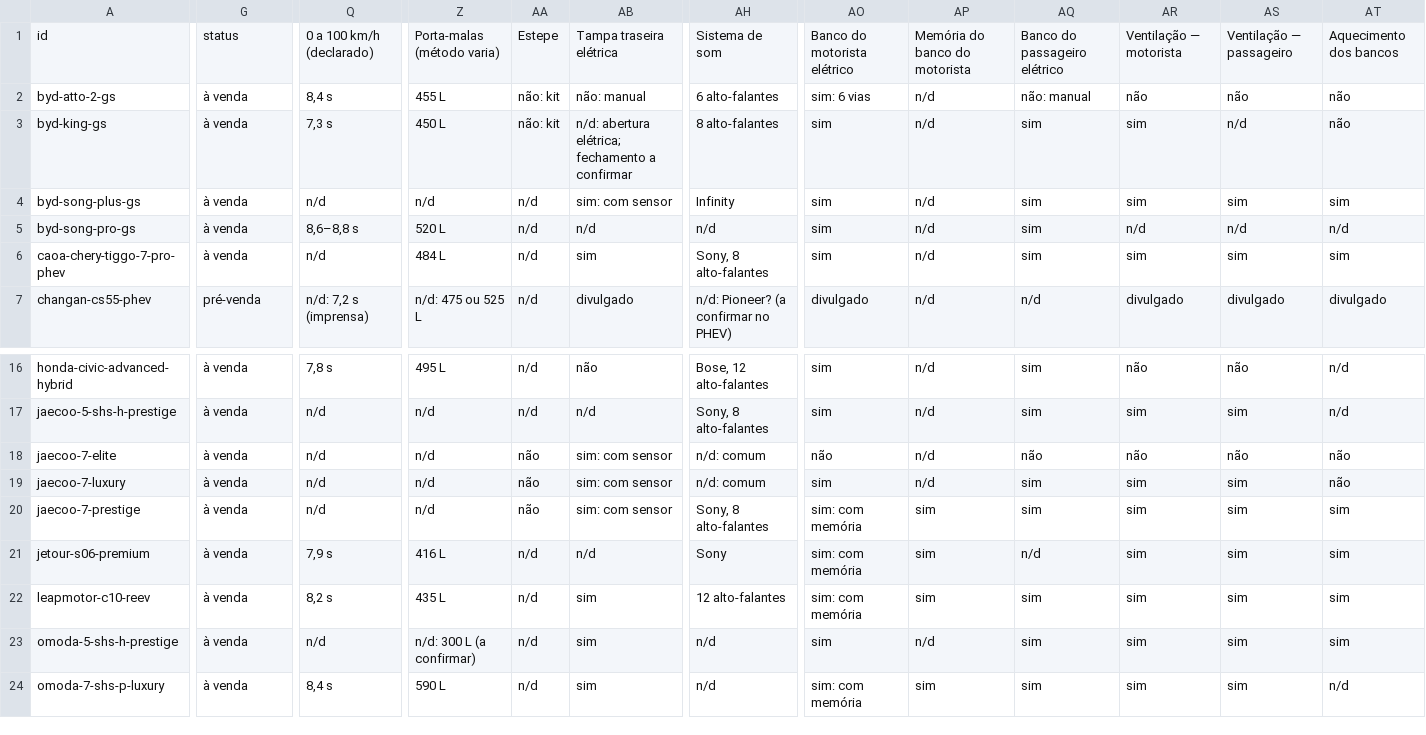
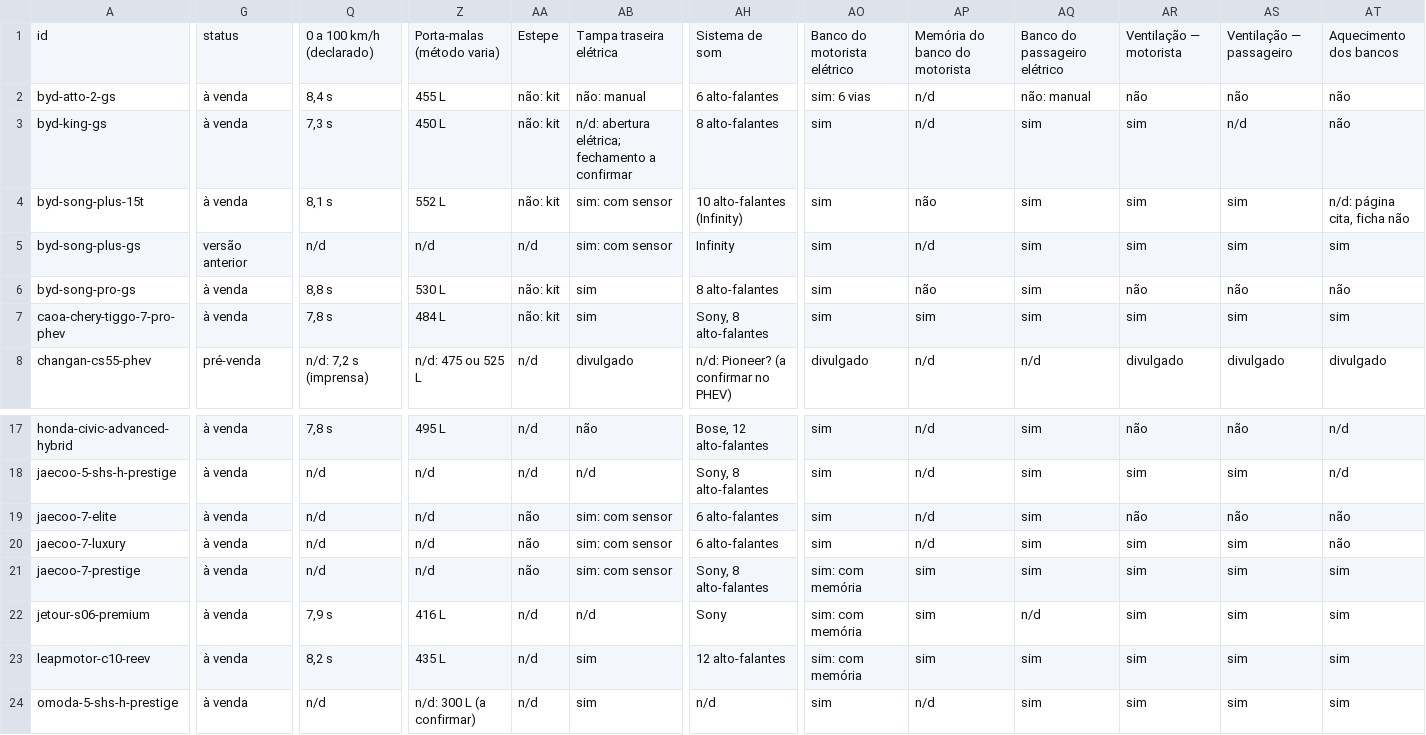
Before and after one commit to winroque/comparativo-eletrificados, a CSV file: data/export/comparativo.csv, drawn as a sheet; only a part is shown, gaps mark what is left out; the shorter side is filled out with more unchanged rows; addresses are those after the commit; rows hold the shown columns only; the diff covers the shown part only; the diff names each change by its address in the sheet, - before the commit and + after, or states it on an @@ line.

```diff
--- a/data/export/comparativo.csv
+++ b/data/export/comparativo.csv
+row 4: byd-song-plus-15t | à venda | 8,1 s | 552 L | não: kit | sim: com sensor | 10 alto-falantes (Infinity) | sim | não | sim | sim | sim | n/d: página cita, ficha não
-G5: à venda
+G5: versão anterior
-Q6: 8,6–8,8 s
+Q6: 8,8 s
-Z6: 520 L
+Z6: 530 L
-AA6:AA7: n/d
+AA6:AA7: não: kit
-AB6: n/d
+AB6: sim
-AH6: n/d
+AH6: 8 alto-falantes
-AP6: n/d
+AP6: não
-AR6: n/d
+AR6: não
-AS6: n/d
+AS6: não
-AT6: n/d
+AT6: não
-Q7: n/d
+Q7: 7,8 s
-AP7: n/d
+AP7: sim
-AH19:AH20: n/d: comum
+AH19:AH20: 6 alto-falantes
-AO19: não
+AO19: sim
-AQ19: não
+AQ19: sim
```
Also changed, not shown: 23 edited cells elsewhere in this file, 14 other files.
